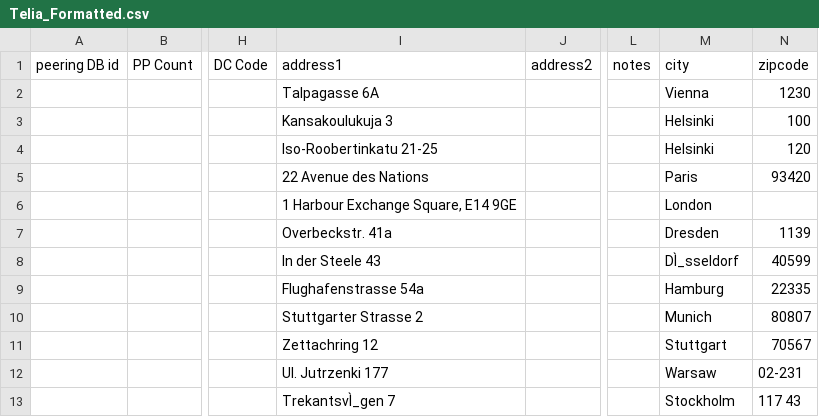
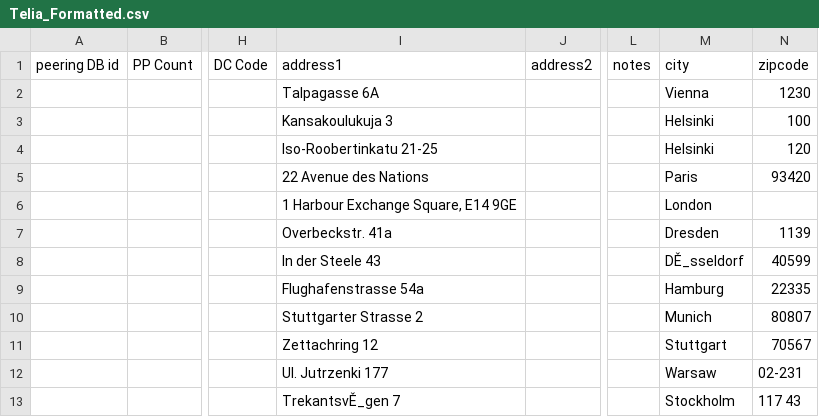
Before and after one commit to NoelleKenny/inflect_data, a CSV file: formatted/Telia/Telia_Formatted.csv (was formatted/Telia_Formatted.csv), drawn as a sheet; only a part is shown, gaps mark what is left out; the diff names each change by its address in the sheet, - before the commit and + after, or states it on an @@ line.

Commit message:
Create Telia_Formatted.csv

```diff
--- a/formatted/Telia_Formatted.csv
+++ b/formatted/Telia/Telia_Formatted.csv
-M8: DÌ_sseldorf
+M8: DĚ_sseldorf
-I13: TrekantsvÌ_gen 7
+I13: TrekantsvĚ_gen 7
```
